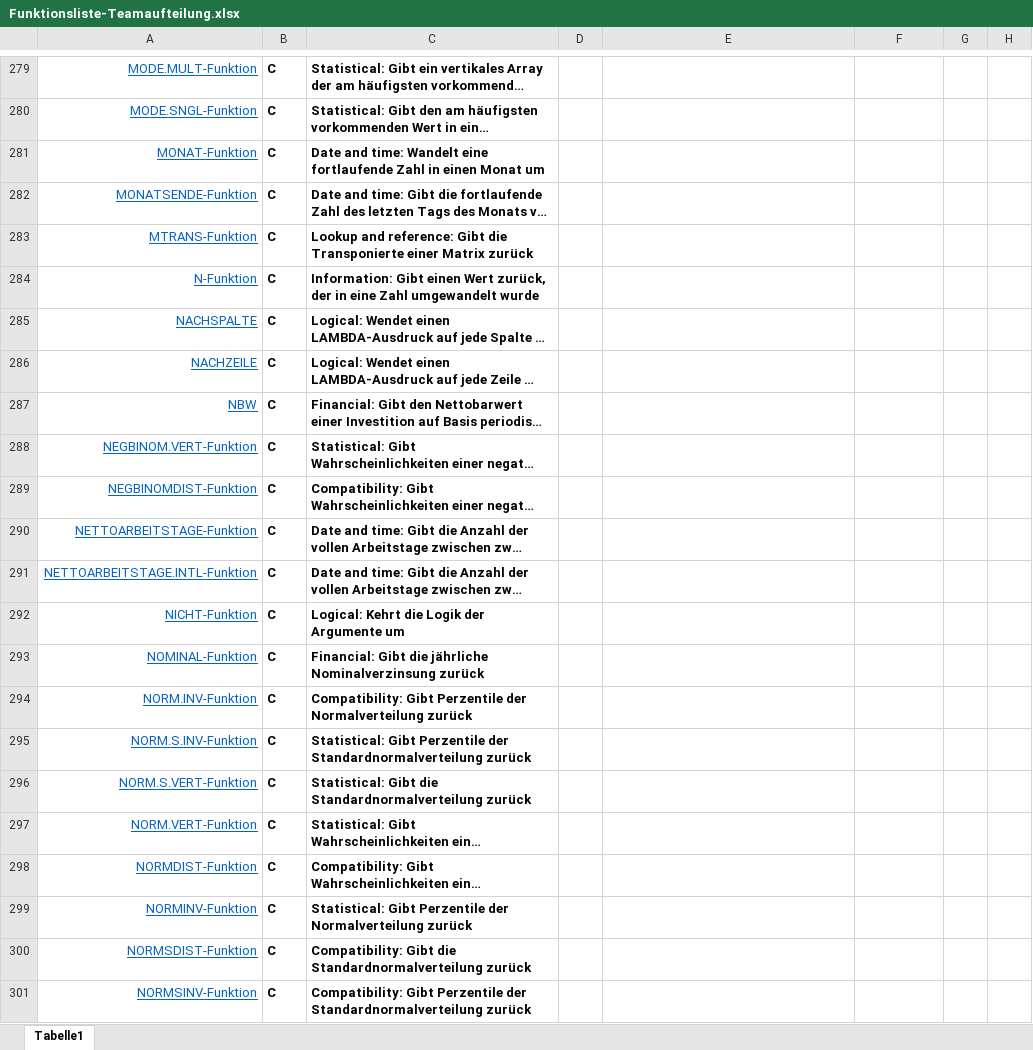
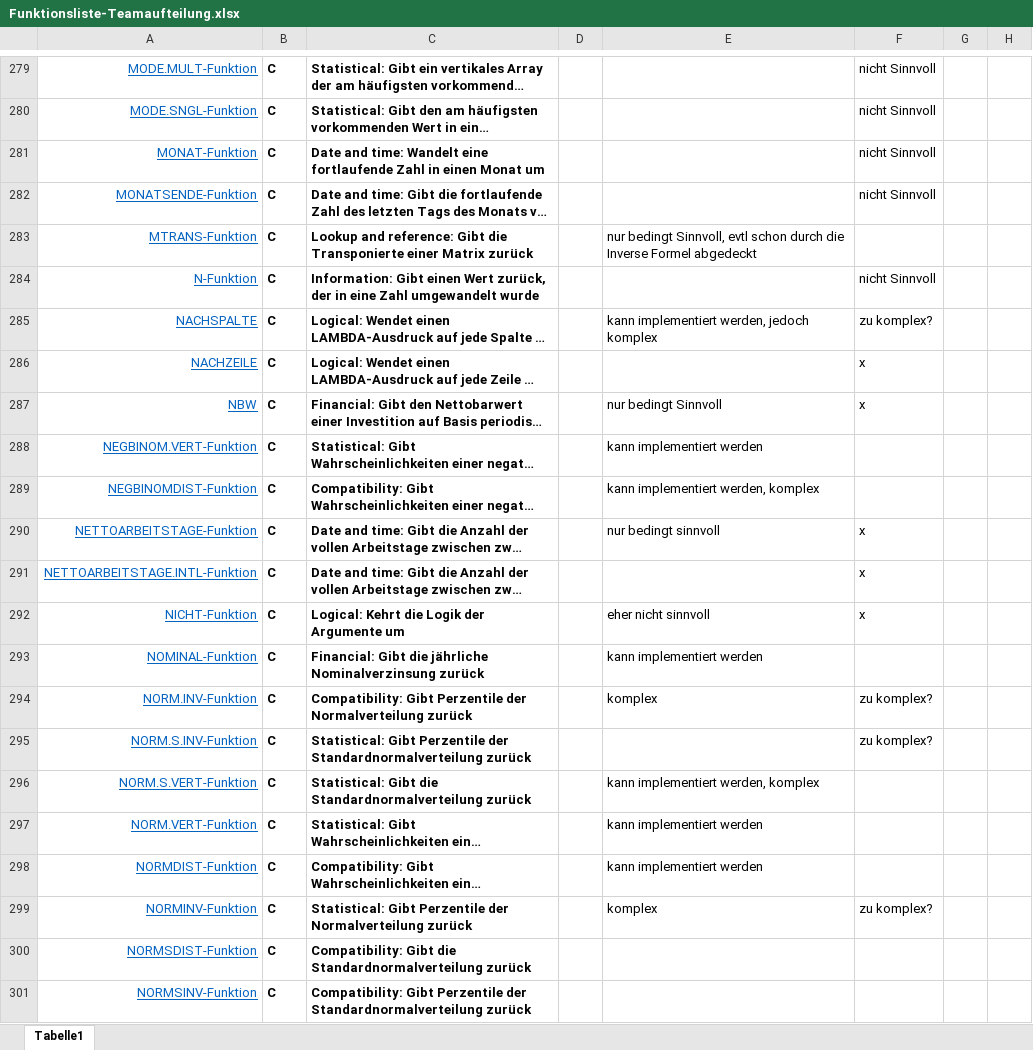
Before and after one commit to arithmico/arithmico, an Excel workbook: mgmt/Funktionsliste-Teamaufteilung.xlsx, sheet Tabelle1, drawn as a sheet; only a part is shown, gaps mark what is left out; long unchanged cells end in …; values as stored, in another font and other column widths than the file's, no borders; table styles not drawn; the diff covers the shown part only; the diff names each change by its address in the sheet, - before the commit and + after, or states it on an @@ line.

```diff
--- a/mgmt/Funktionsliste-Teamaufteilung.xlsx (sheet Tabelle1)
+++ b/mgmt/Funktionsliste-Teamaufteilung.xlsx (sheet Tabelle1)
-F279:F282: (empty)
+F279:F282: nicht Sinnvoll
-E283: (empty)
+E283: nur bedingt Sinnvoll, evtl schon durch die Inverse Formel abgedeckt
-F284: (empty)
+F284: nicht Sinnvoll
-E285: (empty)
+E285: kann implementiert werden, jedoch komplex
-F285: (empty)
+F285: zu komplex?
-F286:F287: (empty)
+F286:F287: x
-E287: (empty)
+E287: nur bedingt Sinnvoll
-E288: (empty)
+E288: kann implementiert werden
-E289: (empty)
+E289: kann implementiert werden, komplex
-E290: (empty)
+E290: nur bedingt sinnvoll
-F290:F292: (empty)
+F290:F292: x
-E292: (empty)
+E292: eher nicht sinnvoll
-E293: (empty)
+E293: kann implementiert werden
-E294: (empty)
+E294: komplex
-F294:F295: (empty)
+F294:F295: zu komplex?
-E296: (empty)
+E296: kann implementiert werden, komplex
-E297:E298: (empty)
+E297:E298: kann implementiert werden
-E299: (empty)
+E299: komplex
-F299: (empty)
+F299: zu komplex?
```
Also changed, not shown: 34 edited cells elsewhere in this sheet.
